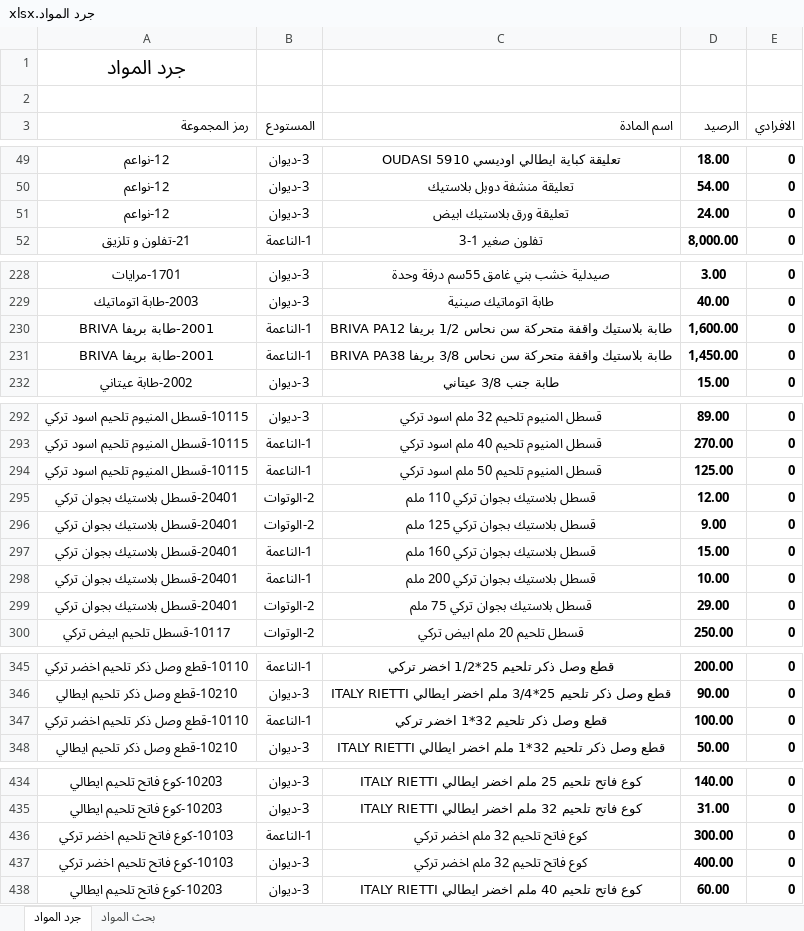
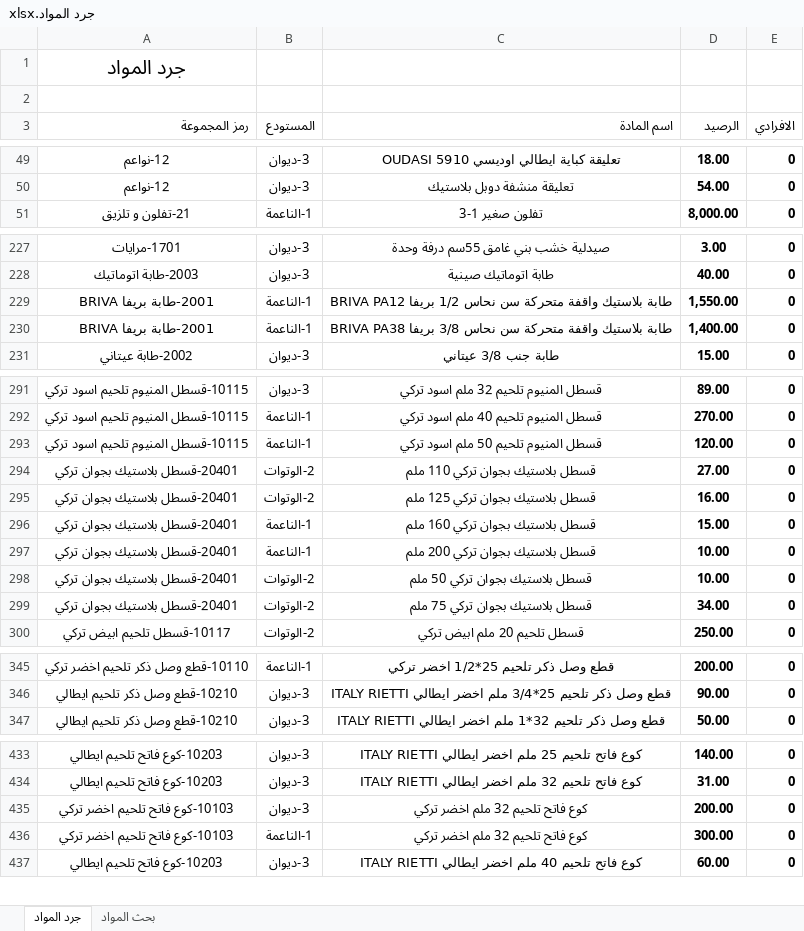
Before and after one commit to dabbousbasta/Dabbous-Al-Basta, an Excel workbook: جرد المواد.xlsx, sheet جرد المواد, drawn as a sheet; only a part is shown, gaps mark what is left out; values as stored, in another font and other column widths than the file's, no borders; removed rows and columns are numbered as before the commit, all else as after; the diff covers the shown part only; the diff names each change by its address in the sheet, - before the commit and + after, or states it on an @@ line.

Commit message:
Add files via upload

```diff
--- a/جرد المواد.xlsx (sheet جرد المواد)
+++ b/جرد المواد.xlsx (sheet جرد المواد)
-row 51: 12-نواعم | 3-ديوان | تعليقة ورق بلاستيك ابيض | 24.00 | 0
-D229 (الرصيد): 1,600.00
+D229 (الرصيد): 1,550.00
-D230 (الرصيد): 1,450.00
+D230 (الرصيد): 1,400.00
-D293 (الرصيد): 125.00
+D293 (الرصيد): 120.00
-D294 (الرصيد): 12.00
+D294 (الرصيد): 27.00
-D295 (الرصيد): 9.00
+D295 (الرصيد): 16.00
+row 298: 20401-قسطل بلاستيك بجوان تركي | 2-الوتوات | قسطل بلاستيك بجوان تركي 50 ملم | 10.00 | 0
-D299 (الرصيد): 29.00
+D299 (الرصيد): 34.00
-row 347: 10110-قطع وصل ذكر تلحيم اخضر تركي | 1-الناعمة | قطع وصل ذكر تلحيم 32*1 اخضر تركي | 100.00 | 0
+row 435: 10103-كوع فاتح تلحيم اخضر تركي | 3-ديوان | كوع فاتح تلحيم 32 ملم اخضر تركي | 200.00 | 0
-row 437: 10103-كوع فاتح تلحيم اخضر تركي | 3-ديوان | كوع فاتح تلحيم 32 ملم اخضر تركي | 400.00 | 0
```
Also changed, not shown: 19 moved rows, 8 edited cells and cell formats elsewhere in this sheet, formulas that keep their value.
